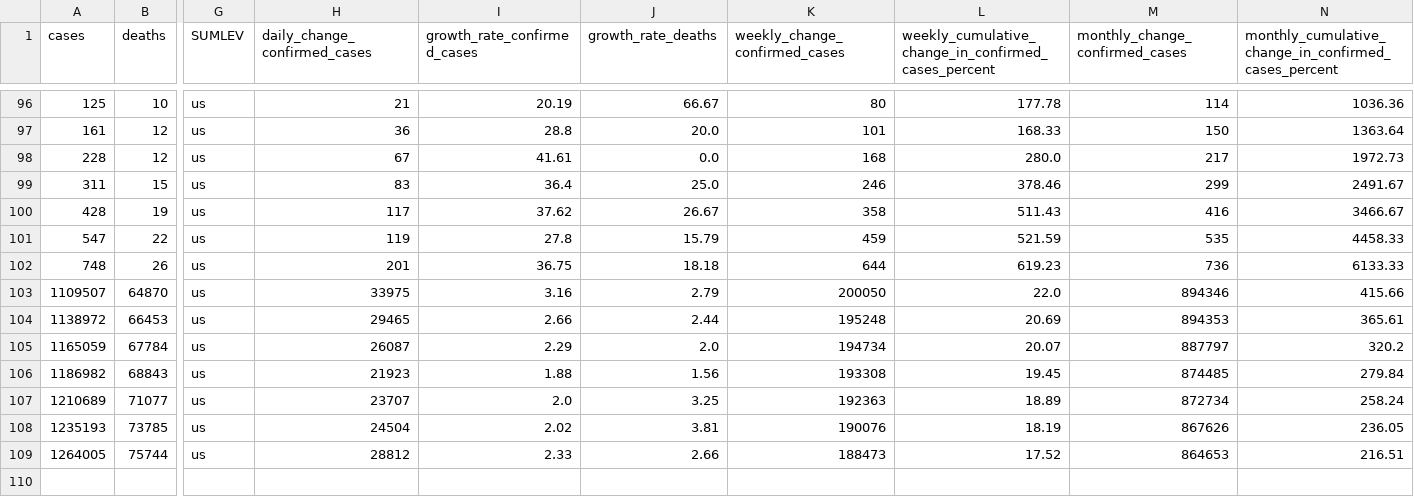
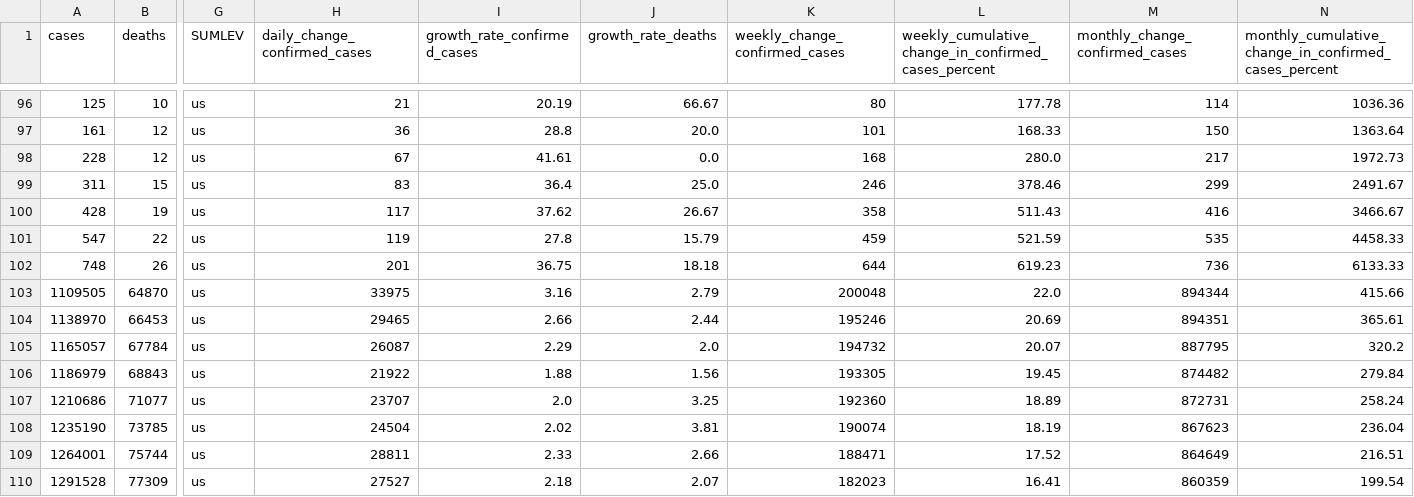
Before and after one commit to vedadr/CORONA19_VIZUALIST, a CSV file: us_vizualist.csv, drawn as a sheet; only a part is shown, gaps mark what is left out; rows hold the shown columns only; the diff covers the shown part only; the diff names each change by its address in the sheet, - before the commit and + after, or states it on an @@ line.

```diff
--- a/us_vizualist.csv
+++ b/us_vizualist.csv
-A103 (cases): 1109507
+A103 (cases): 1109505
-K103 (weekly_change_confirmed_cases): 200050
+K103 (weekly_change_confirmed_cases): 200048
-M103 (monthly_change_confirmed_cases): 894346
+M103 (monthly_change_confirmed_cases): 894344
-A104 (cases): 1138972
+A104 (cases): 1138970
-K104 (weekly_change_confirmed_cases): 195248
+K104 (weekly_change_confirmed_cases): 195246
-M104 (monthly_change_confirmed_cases): 894353
+M104 (monthly_change_confirmed_cases): 894351
-A105 (cases): 1165059
+A105 (cases): 1165057
-K105 (weekly_change_confirmed_cases): 194734
+K105 (weekly_change_confirmed_cases): 194732
-M105 (monthly_change_confirmed_cases): 887797
+M105 (monthly_change_confirmed_cases): 887795
-A106 (cases): 1186982
+A106 (cases): 1186979
-H106 (daily_change_confirmed_cases): 21923
+H106 (daily_change_confirmed_cases): 21922
-K106 (weekly_change_confirmed_cases): 193308
+K106 (weekly_change_confirmed_cases): 193305
-M106 (monthly_change_confirmed_cases): 874485
+M106 (monthly_change_confirmed_cases): 874482
-A107 (cases): 1210689
+A107 (cases): 1210686
-K107 (weekly_change_confirmed_cases): 192363
+K107 (weekly_change_confirmed_cases): 192360
-M107 (monthly_change_confirmed_cases): 872734
+M107 (monthly_change_confirmed_cases): 872731
-A108 (cases): 1235193
+A108 (cases): 1235190
-K108 (weekly_change_confirmed_cases): 190076
+K108 (weekly_change_confirmed_cases): 190074
-M108 (monthly_change_confirmed_cases): 867626
+M108 (monthly_change_confirmed_cases): 867623
-N108: 236.05
+N108: 236.04
-A109 (cases): 1264005
+A109 (cases): 1264001
-H109 (daily_change_confirmed_cases): 28812
+H109 (daily_change_confirmed_cases): 28811
-K109 (weekly_change_confirmed_cases): 188473
+K109 (weekly_change_confirmed_cases): 188471
-M109 (monthly_change_confirmed_cases): 864653
+M109 (monthly_change_confirmed_cases): 864649
+row 110: 1291528 | 77309 | us | 27527 | 2.18 | 2.07 | 182023 | 16.41 | 860359 | 199.54
```
Also changed, not shown: 8 edited cells elsewhere in this file, 1 other file.
